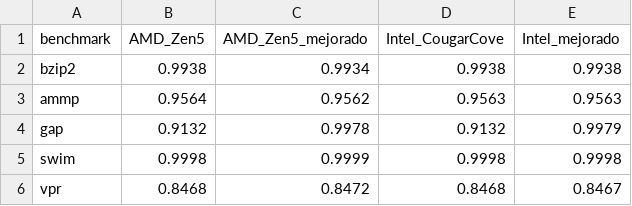
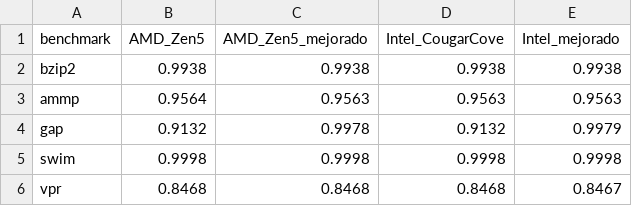
Before and after one commit to 101001101b/AC-P1, a CSV file: results/_comparativa/_comparativa_bpred_addr_rate.csv, drawn as a sheet.

```diff
--- a/results/_comparativa/_comparativa_bpred_addr_rate.csv
+++ b/results/_comparativa/_comparativa_bpred_addr_rate.csv
@@ -1,6 +1,6 @@
 benchmark,AMD_Zen5,AMD_Zen5_mejorado,Intel_CougarCove,Intel_mejorado
-bzip2,0.9938,0.9934,0.9938,0.9938
-ammp,0.9564,0.9562,0.9563,0.9563
+bzip2,0.9938,0.9938,0.9938,0.9938
+ammp,0.9564,0.9563,0.9563,0.9563
 gap,0.9132,0.9978,0.9132,0.9979
-swim,0.9998,0.9999,0.9998,0.9998
-vpr,0.8468,0.8472,0.8468,0.8467
+swim,0.9998,0.9998,0.9998,0.9998
+vpr,0.8468,0.8468,0.8468,0.8467
```
Also changed, not shown: results/_comparativa/_comparativa_CPI.csv, results/_comparativa/_comparativa_IPC.csv, 37 other files.
